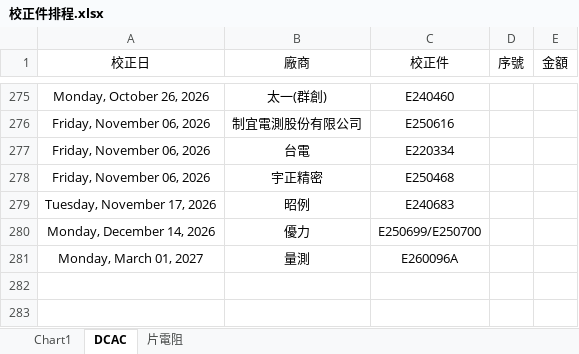
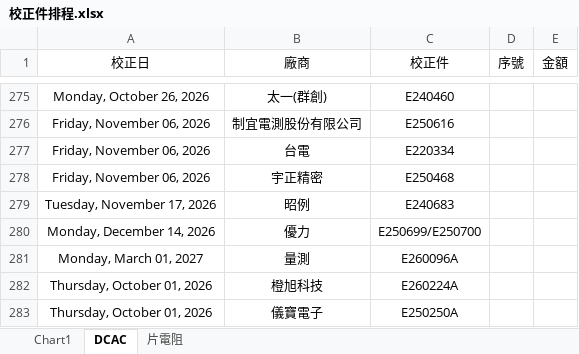
Before and after one commit to XuBoKai1999/calibration-tools, an Excel workbook: 校正件排程.xlsx, sheet DCAC, drawn as a sheet; only a part is shown, gaps mark what is left out; values as stored, in another font and other column widths than the file's, no borders; the diff names each change by its address in the sheet, - before the commit and + after, or states it on an @@ line.

```diff
--- a/校正件排程.xlsx (sheet DCAC)
+++ b/校正件排程.xlsx (sheet DCAC)
+row 282: Thursday, October 01, 2026 | 橙旭科技 | E260224A
+row 283: Thursday, October 01, 2026 | 儀寶電子 | E250250A
```
Also changed, not shown: 10 other files.
